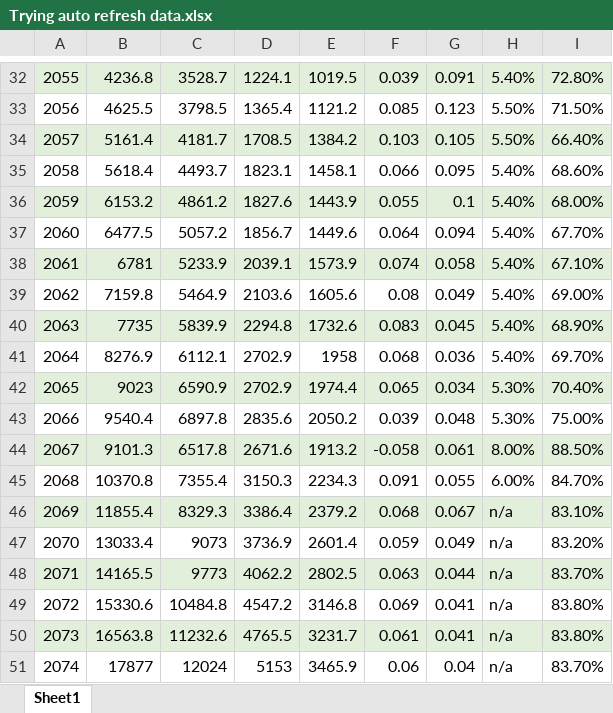
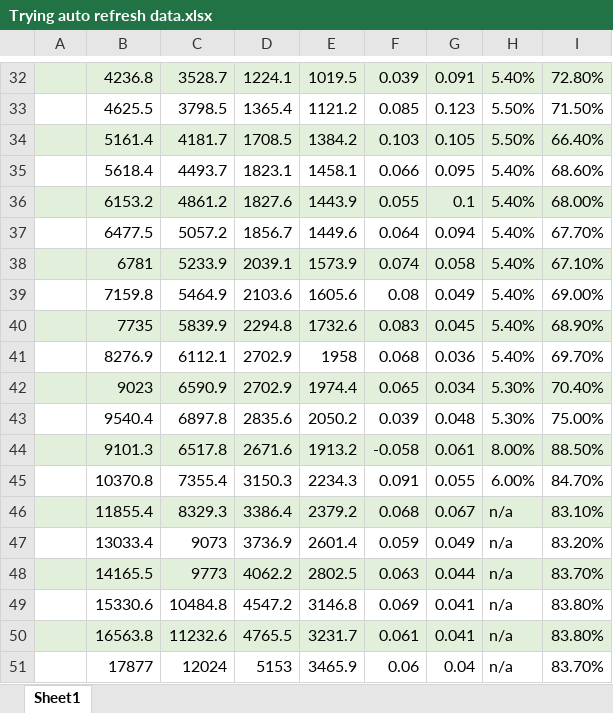
Before and after one commit to amylokh/BI-Dashboards, an Excel workbook: Trying auto refresh data.xlsx, sheet Sheet1, drawn as a sheet; only a part is shown, gaps mark what is left out; values as stored, in another font and other column widths than the file's, no borders; the diff covers the shown part only; the diff names each change by its address in the sheet, - before the commit and + after, or states it on an @@ line.

```diff
--- a/Trying auto refresh data.xlsx (sheet Sheet1)
+++ b/Trying auto refresh data.xlsx (sheet Sheet1)
-A32: 2055
+A32: (empty)
-A33: 2056
+A33: (empty)
-A34: 2057
+A34: (empty)
-A35: 2058
+A35: (empty)
-A36: 2059
+A36: (empty)
-A37: 2060
+A37: (empty)
-A38: 2061
+A38: (empty)
-A39: 2062
+A39: (empty)
-A40: 2063
+A40: (empty)
-A41: 2064
+A41: (empty)
-A42: 2065
+A42: (empty)
-A43: 2066
+A43: (empty)
-A44: 2067
+A44: (empty)
-A45: 2068
+A45: (empty)
-A46: 2069
+A46: (empty)
-A47: 2070
+A47: (empty)
-A48: 2071
+A48: (empty)
-A49: 2072
+A49: (empty)
-A50: 2073
+A50: (empty)
-A51: 2074
+A51: (empty)
```
Also changed, not shown: 28 edited cells elsewhere in this sheet.
